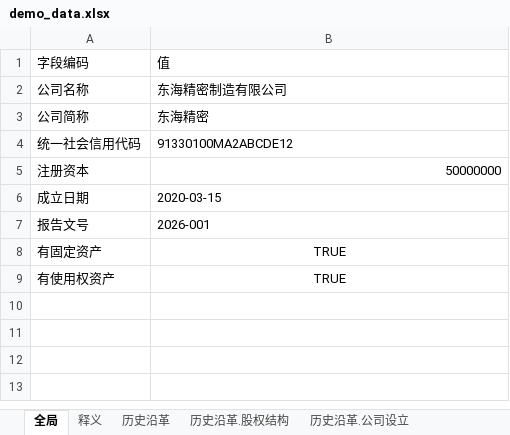
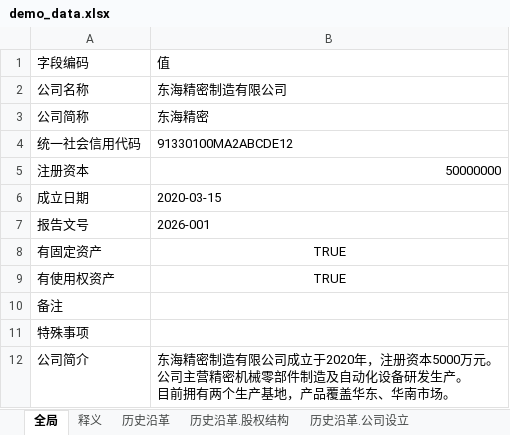
Before and after one commit to cangtian-606/Auto-Report-Generation, an Excel workbook: data/demo_data.xlsx, sheet 全局, drawn as a sheet; values as stored, in another font and other column widths than the file's, no borders; ↵ is a line break in a cell; the diff names each change by its address in the sheet, - before the commit and + after, or states it on an @@ line.

Commit message:
feat: demo 30项语法全覆盖 + 条件变体补充(not/==/ > ) + YAML数据源 + 专业排版

```diff
--- a/data/demo_data.xlsx (sheet 全局)
+++ b/data/demo_data.xlsx (sheet 全局)
+row 10: 备注
+row 11: 特殊事项
+row 12: 公司简介 | 东海精密制造有限公司成立于2020年，注册资本5000万元。 ↵ 公司主营精密机械零部件制造及自动化设备研发生产。 ↵ 目前拥有两个生产基地，产品覆盖华东、华南市场。
```
Also changed, not shown: sheet 税率政策, 4 other files.
